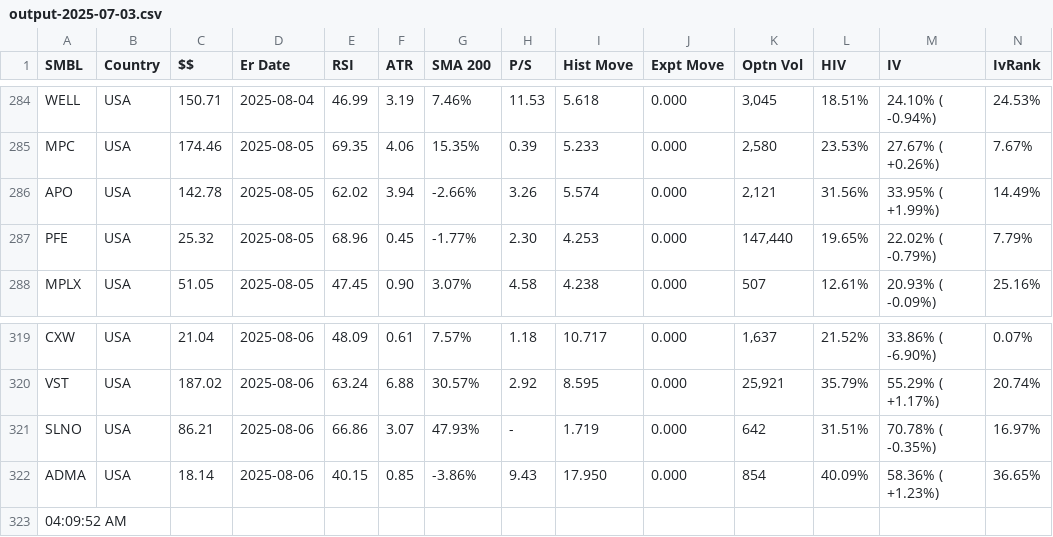
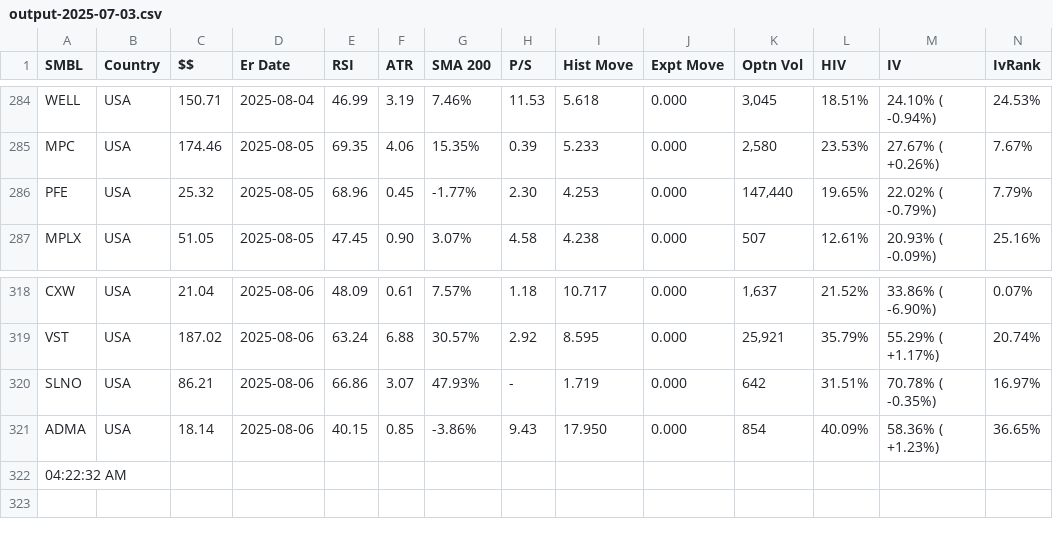
Before and after one commit to rkpanjiyar/tools, a CSV file: data/output-2025-07-03.csv, drawn as a sheet; only a part is shown, gaps mark what is left out; removed rows and columns are numbered as before the commit, all else as after; rows hold the shown columns only; the diff names each change by its address in the sheet, - before the commit and + after, or states it on an @@ line.

Commit message:
Task Scheduler: latest run

```diff
--- a/data/output-2025-07-03.csv
+++ b/data/output-2025-07-03.csv
-row 286: APO | USA | 142.78 | 2025-08-05 | 62.02 | 3.94 | -2.66% | 3.26 | 5.574 | 0.000 | 2,121 | 31.56% | 33.95% ( +1.99%) | 14.49%
-A322 (SMBL): 04:09:52 AM
+A322 (SMBL): 04:22:32 AM
```
